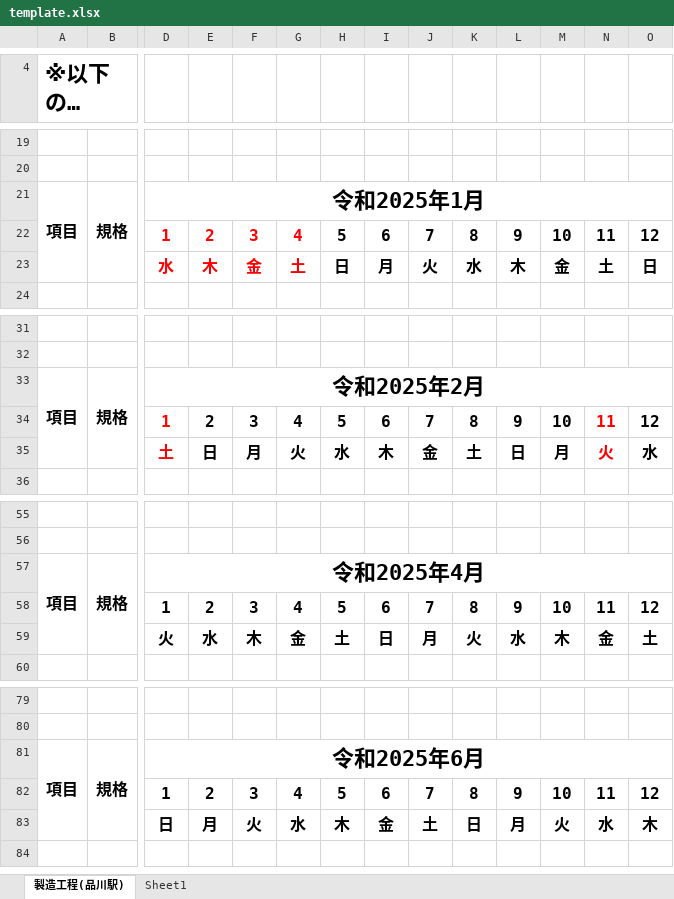
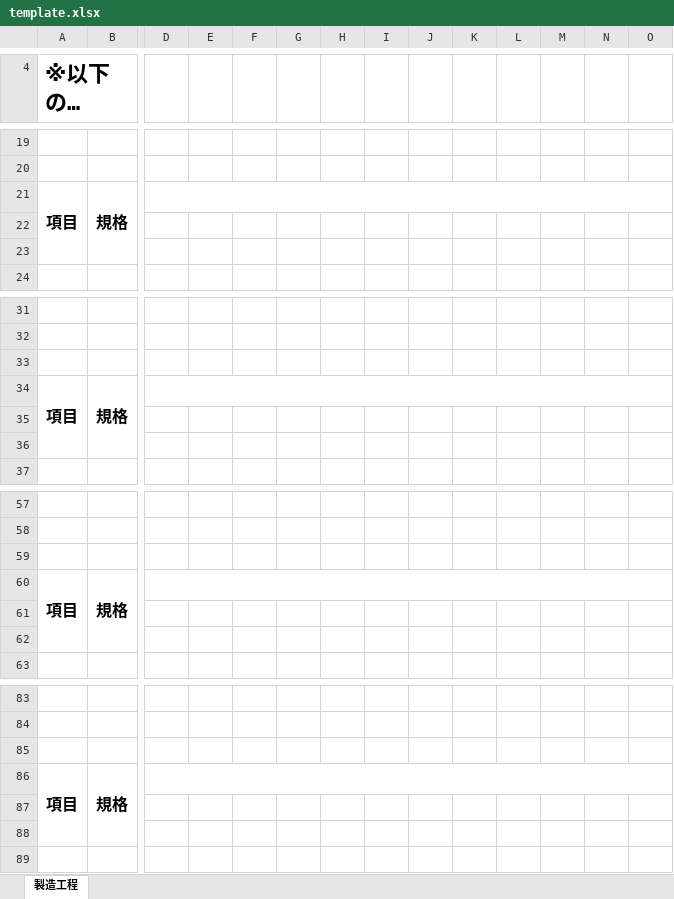
Before and after one commit to ka-tamaki/work-scheduler, an Excel workbook: template.xlsx, sheet 製造工程, drawn as a sheet; only a part is shown, gaps mark what is left out; long unchanged cells end in …; values as stored, in another font and other column widths than the file's, no borders; conditional formats not drawn; removed rows and columns are numbered as before the commit, all else as after; rows hold the shown columns only; the diff covers the shown part only; the diff names each change by its address in the sheet, - before the commit and + after, or states it on an @@ line.

```diff
--- a/template.xlsx (sheet 製造工程)
+++ b/template.xlsx (sheet 製造工程)
-sheet tab: 製造工程(品川駅)
+sheet tab: 製造工程
-sheet tab: Sheet1
-D21: 令和2025年1月
+D21: (empty)
-row 22:  |  | 1 | 2 | 3 | 4 | 5 | 6 | 7 | 8 | 9 | 10 | 11 | 12
+row 22: (empty)
-row 23:  |  | 水 | 木 | 金 | 土 | 日 | 月 | 火 | 水 | 木 | 金 | 土 | 日
+row 23: (empty)
+row 33: (empty)
-D34: 令和2025年2月
+D34: (empty)
-row 35:  |  | 1 | 2 | 3 | 4 | 5 | 6 | 7 | 8 | 9 | 10 | 11 | 12
+row 35: (empty)
-row 35:  |  | 土 | 日 | 月 | 火 | 水 | 木 | 金 | 土 | 日 | 月 | 火 | 水
+row 36: (empty)
+row 59: (empty)
-D60: 令和2025年4月
+D60: (empty)
-row 61:  |  | 1 | 2 | 3 | 4 | 5 | 6 | 7 | 8 | 9 | 10 | 11 | 12
+row 61: (empty)
-row 59:  |  | 火 | 水 | 木 | 金 | 土 | 日 | 月 | 火 | 水 | 木 | 金 | 土
+row 62: (empty)
+row 85: (empty)
-D86: 令和2025年6月
+D86: (empty)
-row 87:  |  | 1 | 2 | 3 | 4 | 5 | 6 | 7 | 8 | 9 | 10 | 11 | 12
+row 87: (empty)
-row 83:  |  | 日 | 月 | 火 | 水 | 木 | 金 | 土 | 日 | 月 | 火 | 水 | 木
+row 88: (empty)
```
Also changed, not shown: 111 added rows, 4 removed rows, 162 edited cells and merged cells elsewhere in this sheet, formulas that keep their value, 1 other file.
